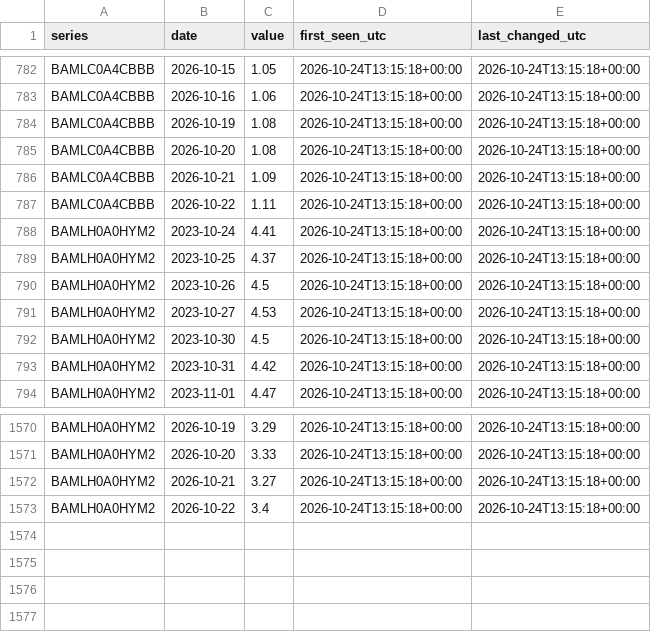
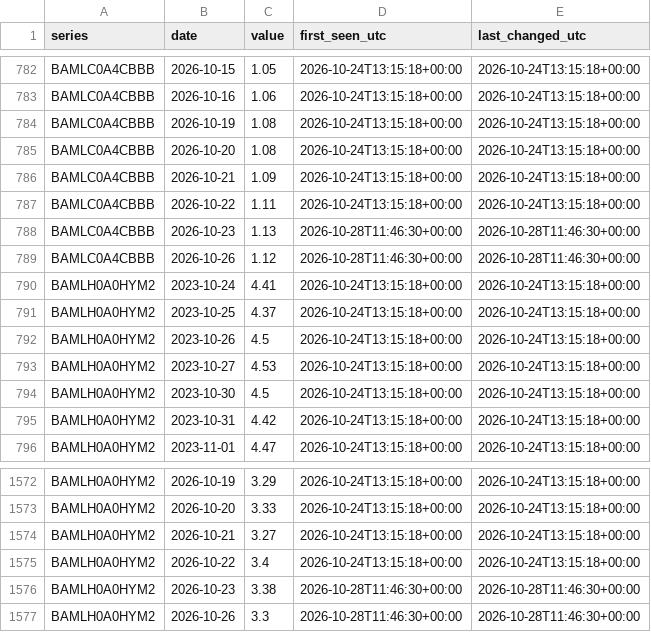
Before and after one commit to mzhenry/credit-spread-monitor, a CSV file: data/observations.csv, drawn as a sheet; only a part is shown, gaps mark what is left out.

Commit message:
Manual credit spread update through 2026-10-26

```diff
--- a/data/observations.csv
+++ b/data/observations.csv
@@ -787,2 +787,4 @@ BAMLC0A4CBBB,2026-10-21,1.09,2026-10-24T13:15:18+00:00,2026-10-24T13:15:18+00:00
 BAMLC0A4CBBB,2026-10-22,1.11,2026-10-24T13:15:18+00:00,2026-10-24T13:15:18+00:00
+BAMLC0A4CBBB,2026-10-23,1.13,2026-10-28T11:46:30+00:00,2026-10-28T11:46:30+00:00
+BAMLC0A4CBBB,2026-10-26,1.12,2026-10-28T11:46:30+00:00,2026-10-28T11:46:30+00:00
 BAMLH0A0HYM2,2023-10-24,4.41,2026-10-24T13:15:18+00:00,2026-10-24T13:15:18+00:00
@@ -1573 +1575,3 @@ BAMLH0A0HYM2,2026-10-21,3.27,2026-10-24T13:15:18+00:00,2026-10-24T13:15:18+00:00
 BAMLH0A0HYM2,2026-10-22,3.4,2026-10-24T13:15:18+00:00,2026-10-24T13:15:18+00:00
+BAMLH0A0HYM2,2026-10-23,3.38,2026-10-28T11:46:30+00:00,2026-10-28T11:46:30+00:00
+BAMLH0A0HYM2,2026-10-26,3.3,2026-10-28T11:46:30+00:00,2026-10-28T11:46:30+00:00
```
